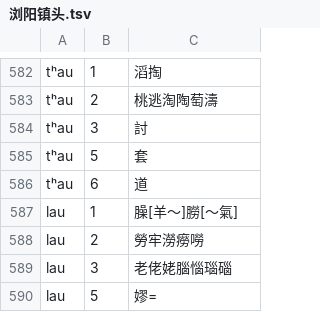
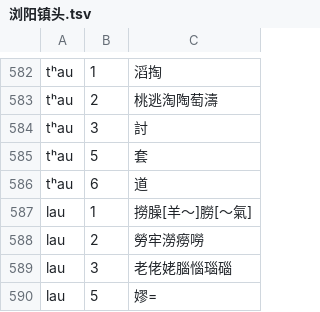
Before and after one commit to vearvip/LiuYangXiXiangHua, a TSV file: output/浏阳镇头.tsv, drawn as a sheet; only a part is shown, gaps mark what is left out.

Commit message:
Update 浏阳镇头.tsv

```diff
--- a/output/浏阳镇头.tsv
+++ b/output/浏阳镇头.tsv
@@ -586,3 +586,3 @@ tʰau	5	套
 tʰau	6	道
-lau	1	臊[羊～]朥[～氣]
+lau	1	撈臊[羊～]朥[～氣]
 lau	2	勞牢澇癆嘮
```
